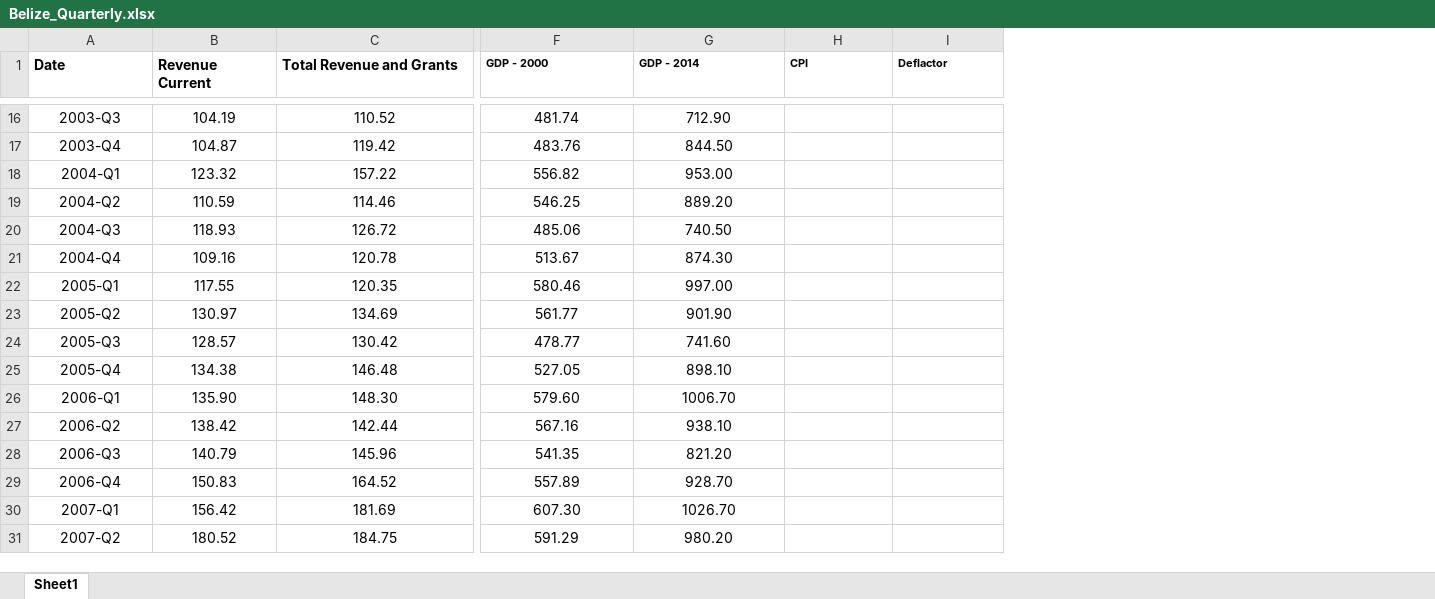
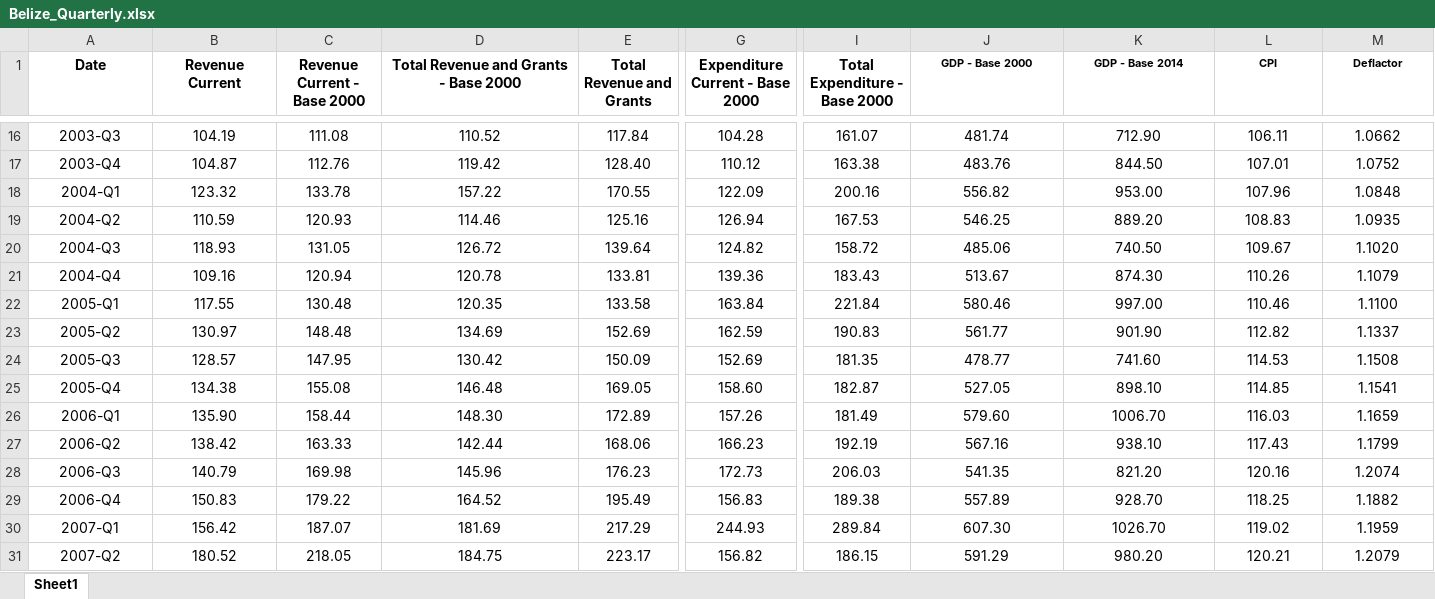
Before and after one commit to msramirezgo/VAR_VEC-2023, an Excel workbook: Belize_Quarterly.xlsx, sheet Sheet1, drawn as a sheet; only a part is shown, gaps mark what is left out; values as stored, in another font and other column widths than the file's, no borders; addresses are those after the commit; the diff covers the shown part only; the diff names each change by its address in the sheet, - before the commit and + after, or states it on an @@ line.

```diff
--- a/Belize_Quarterly.xlsx (sheet Sheet1)
+++ b/Belize_Quarterly.xlsx (sheet Sheet1)
+column C (Revenue Current - Base 2000), rows 16-31: 111.08 | 112.76 | 133.78 | 120.93 | 131.05 | 120.94 | 130.48 | 148.48 | 147.95 | 155.08 | 158.44 | 163.33 | 169.98 | 179.22 | 187.07 | 218.05
+column E (Total Revenue and Grants), rows 16-31: 117.84 | 128.40 | 170.55 | 125.16 | 139.64 | 133.81 | 133.58 | 152.69 | 150.09 | 169.05 | 172.89 | 168.06 | 176.23 | 195.49 | 217.29 | 223.17
+column G (Expenditure Current - Base 2000), rows 16-31: 104.28 | 110.12 | 122.09 | 126.94 | 124.82 | 139.36 | 163.84 | 162.59 | 152.69 | 158.60 | 157.26 | 166.23 | 172.73 | 156.83 | 244.93 | 156.82
+column I (Total Expenditure - Base 2000), rows 16-31: 161.07 | 163.38 | 200.16 | 167.53 | 158.72 | 183.43 | 221.84 | 190.83 | 181.35 | 182.87 | 181.49 | 192.19 | 206.03 | 189.38 | 289.84 | 186.15
-A1:B1 alignment: left
+A1:B1 alignment: center
-D1: Total Revenue and Grants
+D1: Total Revenue and Grants - Base 2000
-D1 alignment: left
+D1 alignment: center
-J1: GDP - 2000
+J1: GDP - Base 2000
-J1:M1 alignment: left
+J1:M1 alignment: center
-K1: GDP - 2014
+K1: GDP - Base 2014
-L16 (CPI): (empty)
+L16 (CPI): 106.11
-M16 (Deflactor): (empty)
+M16 (Deflactor): 1.0662
-L17 (CPI): (empty)
+L17 (CPI): 107.01
-M17 (Deflactor): (empty)
+M17 (Deflactor): 1.0752
-L18 (CPI): (empty)
+L18 (CPI): 107.96
-M18 (Deflactor): (empty)
+M18 (Deflactor): 1.0848
-L19 (CPI): (empty)
+L19 (CPI): 108.83
-M19 (Deflactor): (empty)
+M19 (Deflactor): 1.0935
-L20 (CPI): (empty)
+L20 (CPI): 109.67
-M20 (Deflactor): (empty)
+M20 (Deflactor): 1.1020
-L21 (CPI): (empty)
+L21 (CPI): 110.26
-M21 (Deflactor): (empty)
+M21 (Deflactor): 1.1079
-L22 (CPI): (empty)
+L22 (CPI): 110.46
-M22 (Deflactor): (empty)
+M22 (Deflactor): 1.1100
-L23 (CPI): (empty)
+L23 (CPI): 112.82
-M23 (Deflactor): (empty)
+M23 (Deflactor): 1.1337
-L24 (CPI): (empty)
+L24 (CPI): 114.53
-M24 (Deflactor): (empty)
+M24 (Deflactor): 1.1508
-L25 (CPI): (empty)
+L25 (CPI): 114.85
-M25 (Deflactor): (empty)
+M25 (Deflactor): 1.1541
-L26 (CPI): (empty)
+L26 (CPI): 116.03
-M26 (Deflactor): (empty)
+M26 (Deflactor): 1.1659
-L27 (CPI): (empty)
+L27 (CPI): 117.43
-M27 (Deflactor): (empty)
+M27 (Deflactor): 1.1799
-L28 (CPI): (empty)
+L28 (CPI): 120.16
-M28 (Deflactor): (empty)
+M28 (Deflactor): 1.2074
-L29 (CPI): (empty)
+L29 (CPI): 118.25
-M29 (Deflactor): (empty)
+M29 (Deflactor): 1.1882
-L30 (CPI): (empty)
+L30 (CPI): 119.02
-M30 (Deflactor): (empty)
+M30 (Deflactor): 1.1959
-L31 (CPI): (empty)
+L31 (CPI): 120.21
-M31 (Deflactor): (empty)
+M31 (Deflactor): 1.2079
```
Also changed, not shown: 1 removed row, 149 edited cells and cell formats elsewhere in this sheet.
